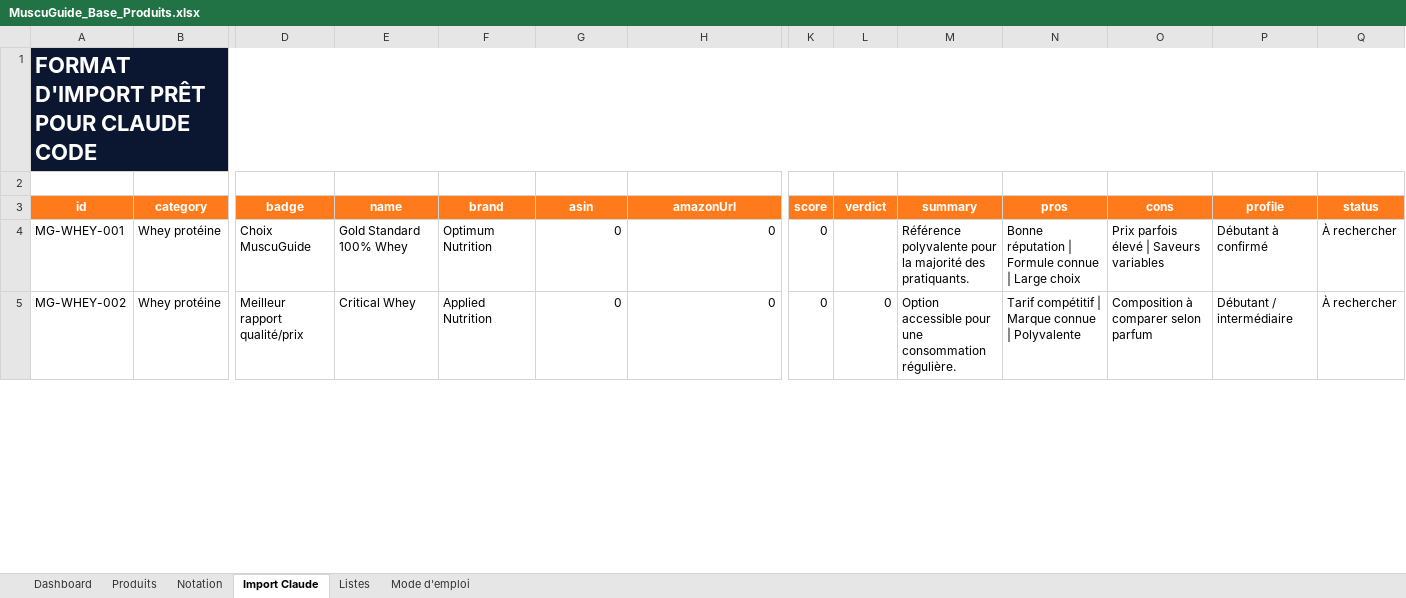
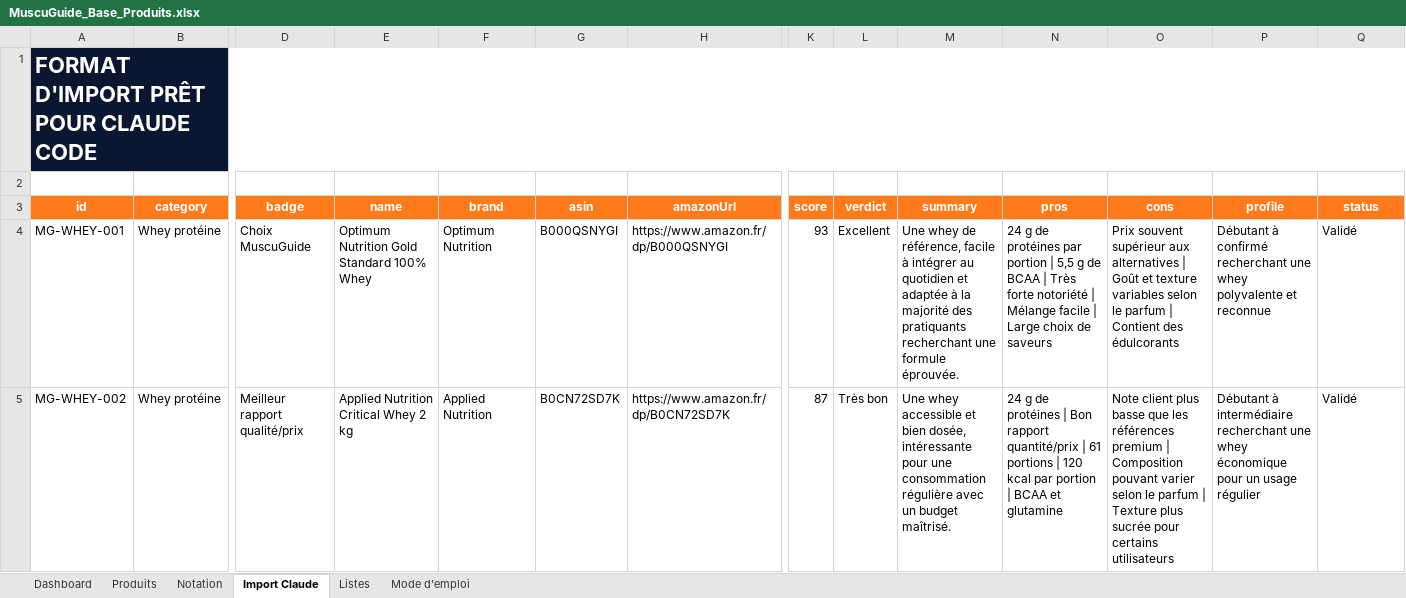
Before and after one commit to she932/blog-sport, an Excel workbook: data/import/MuscuGuide_Base_Produits.xlsx, sheet Import Claude, drawn as a sheet; only a part is shown, gaps mark what is left out; values as stored, in another font and other column widths than the file's, no borders; the diff covers the shown part only; the diff names each change by its address in the sheet, - before the commit and + after, or states it on an @@ line.

```diff
--- a/data/import/MuscuGuide_Base_Produits.xlsx (sheet Import Claude)
+++ b/data/import/MuscuGuide_Base_Produits.xlsx (sheet Import Claude)
-E4 (name): Gold Standard 100% Whey
+E4 (name): Optimum Nutrition Gold Standard 100% Whey
-G4 (asin): 0
+G4 (asin): B000QSNYGI
-H4 (amazonUrl): 0
+H4 (amazonUrl): https://www.amazon.fr/dp/B000QSNYGI
-K4 (score): 0
+K4 (score): 93
-L4 (verdict): (empty)
+L4 (verdict): Excellent
-M4 (summary): Référence polyvalente pour la majorité des pratiquants.
+M4 (summary): Une whey de référence, facile à intégrer au quotidien et adaptée à la majorité des pratiquants recherchant une formule éprouvée.
-N4 (pros): Bonne réputation | Formule connue | Large choix
+N4 (pros): 24 g de protéines par portion | 5,5 g de BCAA | Très forte notoriété | Mélange facile | Large choix de saveurs
-O4 (cons): Prix parfois élevé | Saveurs variables
+O4 (cons): Prix souvent supérieur aux alternatives | Goût et texture variables selon le parfum | Contient des édulcorants
-P4 (profile): Débutant à confirmé
+P4 (profile): Débutant à confirmé recherchant une whey polyvalente et reconnue
-Q4:Q5 (status): À rechercher
+Q4:Q5 (status): Validé
-E5 (name): Critical Whey
+E5 (name): Applied Nutrition Critical Whey 2 kg
-G5 (asin): 0
+G5 (asin): B0CN72SD7K
-H5 (amazonUrl): 0
+H5 (amazonUrl): https://www.amazon.fr/dp/B0CN72SD7K
-K5 (score): 0
+K5 (score): 87
-L5 (verdict): 0
+L5 (verdict): Très bon
-M5 (summary): Option accessible pour une consommation régulière.
+M5 (summary): Une whey accessible et bien dosée, intéressante pour une consommation régulière avec un budget maîtrisé.
-N5 (pros): Tarif compétitif | Marque connue | Polyvalente
+N5 (pros): 24 g de protéines | Bon rapport quantité/prix | 61 portions | 120 kcal par portion | BCAA et glutamine
-O5 (cons): Composition à comparer selon parfum
+O5 (cons): Note client plus basse que les références premium | Composition pouvant varier selon le parfum | Texture plus sucrée pour certains utilisateurs
-P5 (profile): Débutant / intermédiaire
+P5 (profile): Débutant à intermédiaire recherchant une whey économique pour un usage régulier
```
Also changed, not shown: 10 edited cells elsewhere in this sheet, sheet Produits, sheet Dashboard, charts or pictures, 2 other files.
